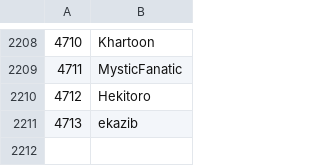
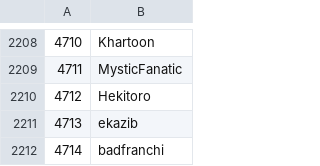
Before and after one commit to Veticia/karma, a CSV file: users.csv, drawn as a sheet; only a part is shown, gaps mark what is left out.

Commit message:
autoupdate

```diff
--- a/users.csv
+++ b/users.csv
@@ -2211 +2211,2 @@
 4713,ekazib
+4714,badfranchi
```
